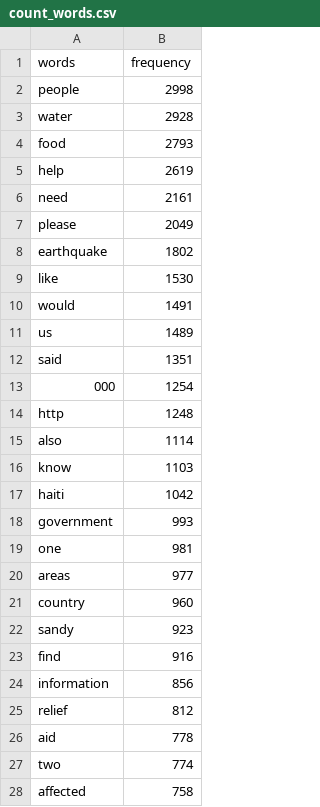
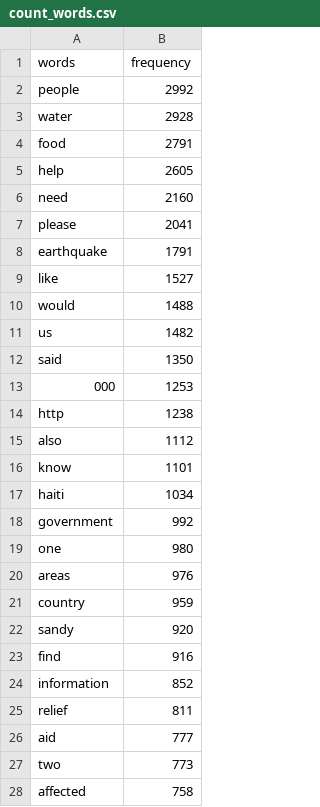
Before and after one commit to fravellaneda/Disaster-Response, a CSV file: models/count_words.csv, drawn as a sheet; only a part is shown; the diff covers the shown part only.

```diff
--- a/models/count_words.csv
+++ b/models/count_words.csv
@@ -1,28 +1,28 @@
 words,frequency
-people,2998
+people,2992
 water,2928
-food,2793
-help,2619
-need,2161
-please,2049
-earthquake,1802
-like,1530
-would,1491
-us,1489
-said,1351
-000,1254
-http,1248
-also,1114
-know,1103
-haiti,1042
-government,993
-one,981
-areas,977
-country,960
-sandy,923
+food,2791
+help,2605
+need,2160
+please,2041
+earthquake,1791
+like,1527
+would,1488
+us,1482
+said,1350
+000,1253
+http,1238
+also,1112
+know,1101
+haiti,1034
+government,992
+one,980
+areas,976
+country,959
+sandy,920
 find,916
-information,856
-relief,812
-aid,778
-two,774
+information,852
+relief,811
+aid,777
+two,773
 affected,758
```
Also changed, not shown: 11 added rows, 11 removed rows and 31 edited cells elsewhere in this file, 1 other file.
